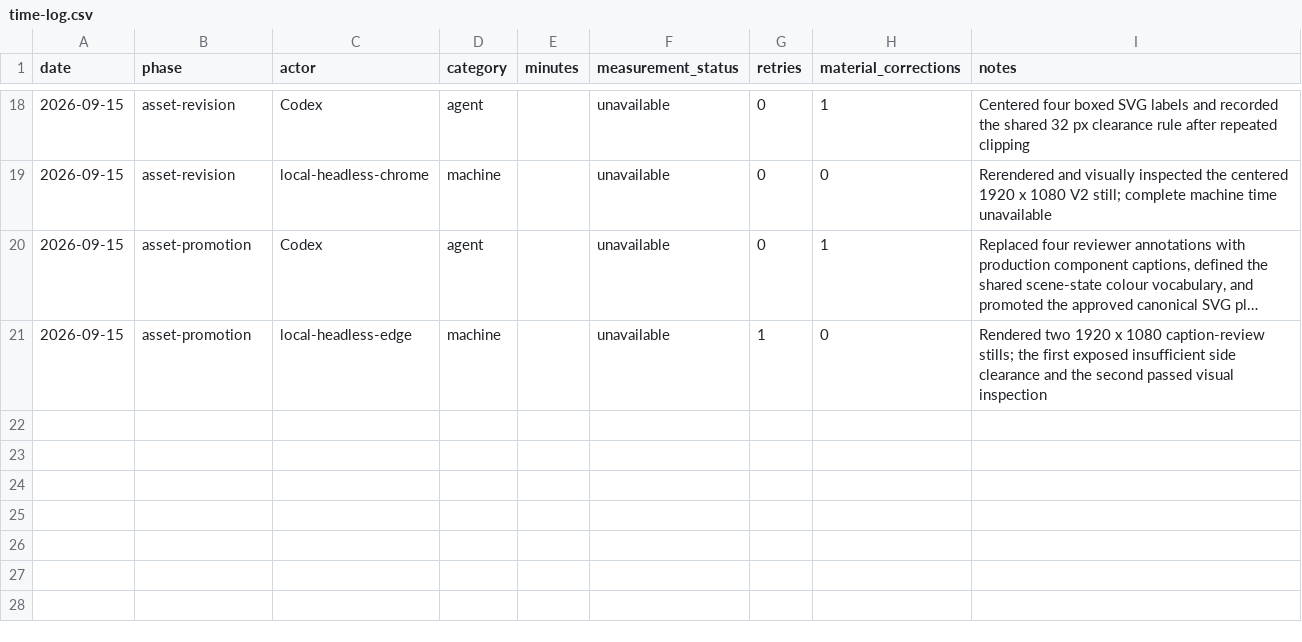
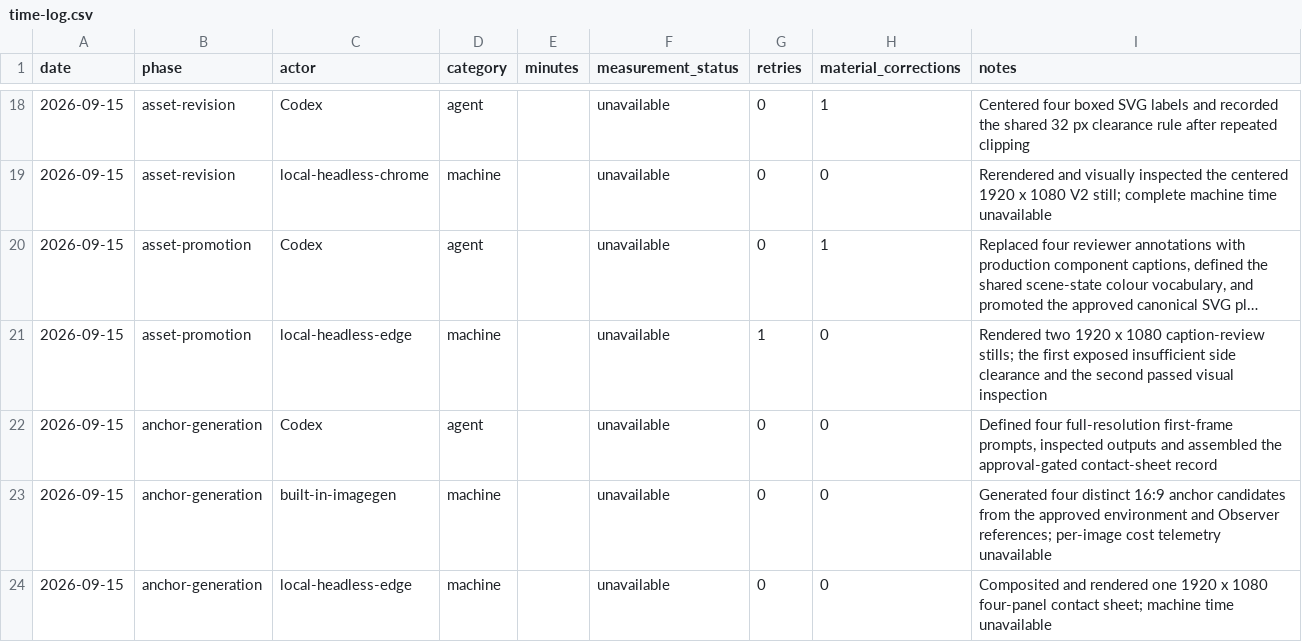
Before and after one commit to illsaid/midnight_everyman, a CSV file: work/hidden-systems-ep-02/time-log.csv, drawn as a sheet; only a part is shown, gaps mark what is left out; long unchanged cells end in ….

Commit message:
Prepare Episode 02 anchor contact sheet

```diff
--- a/work/hidden-systems-ep-02/time-log.csv
+++ b/work/hidden-systems-ep-02/time-log.csv
@@ -21 +21,4 @@ date,phase,actor,category,minutes,measurement_status,retries,material_correction
 2026-09-15,asset-promotion,local-headless-edge,machine,,unavailable,1,0,"Rendered two 1920 x 1080 caption-review stills; the first exposed insufficient side clearance and the second passed visual inspection"
+2026-09-15,anchor-generation,Codex,agent,,unavailable,0,0,"Defined four full-resolution first-frame prompts, inspected outputs and assembled the approval-gated contact-sheet record"
+2026-09-15,anchor-generation,built-in-imagegen,machine,,unavailable,0,0,"Generated four distinct 16:9 anchor candidates from the approved environment and Observer references; per-image cost telemetry unavailable"
+2026-09-15,anchor-generation,local-headless-edge,machine,,unavailable,0,0,"Composited and rendered one 1920 x 1080 four-panel contact sheet; machine time unavailable"
```
Also changed, not shown: 5 other files.
